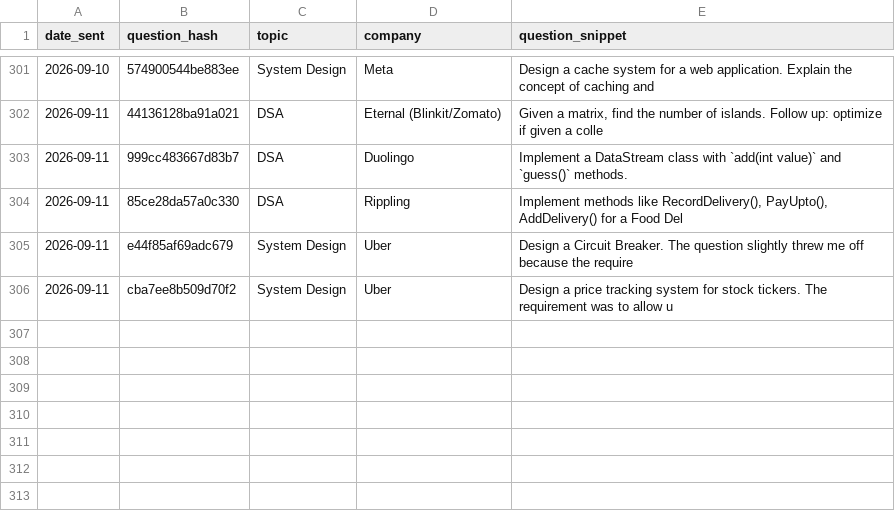
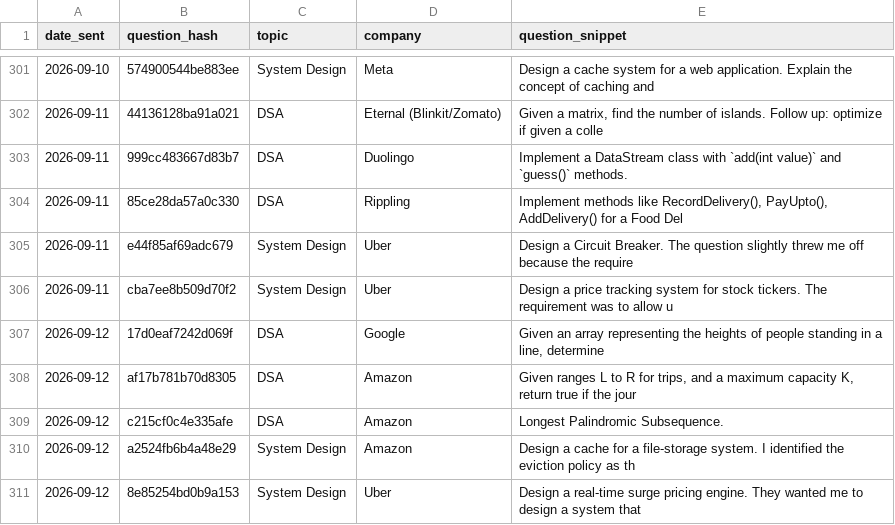
Before and after one commit to ayush95123/daily-iq, a CSV file: sent_log.csv, drawn as a sheet; only a part is shown, gaps mark what is left out.

```diff
--- a/sent_log.csv
+++ b/sent_log.csv
@@ -306 +306,6 @@ date_sent,question_hash,topic,company,question_snippet
 2026-09-11,cba7ee8b509d70f2,System Design,Uber,Design a price tracking system for stock tickers. The requirement was to allow u
+2026-09-12,17d0eaf7242d069f,DSA,Google,"Given an array representing the heights of people standing in a line, determine "
+2026-09-12,af17b781b70d8305,DSA,Amazon,"Given ranges L to R for trips, and a maximum capacity K, return true if the jour"
+2026-09-12,c215cf0c4e335afe,DSA,Amazon,Longest Palindromic Subsequence.
+2026-09-12,a2524fb6b4a48e29,System Design,Amazon,Design a cache for a file-storage system. I identified the eviction policy as th
+2026-09-12,8e85254bd0b9a153,System Design,Uber,Design a real-time surge pricing engine. They wanted me to design a system that
```
